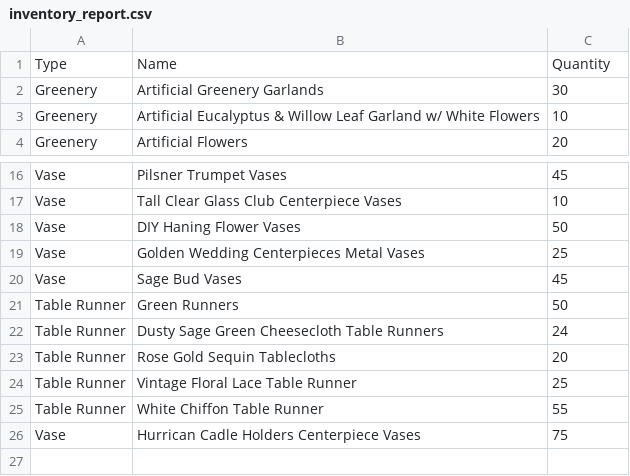
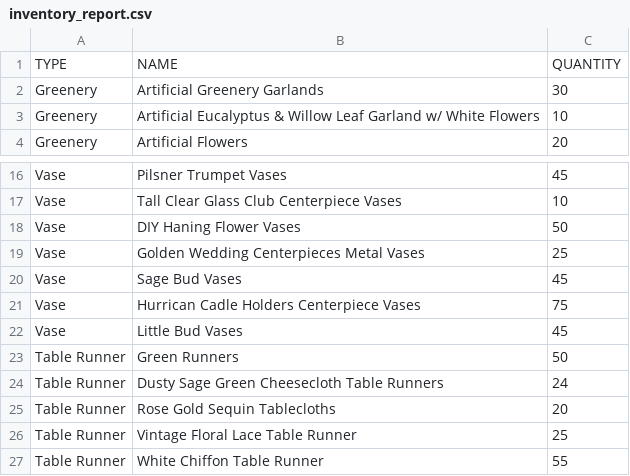
Before and after one commit to jvang0620/Wedding-Decor-Inventory--Version_1.0, a CSV file: inventory_report.csv, drawn as a sheet; only a part is shown, gaps mark what is left out.

Commit message:
adding logic to improve the 'view inventory' display

```diff
--- a/inventory_report.csv
+++ b/inventory_report.csv
@@ -1,2 +1,2 @@
-Type,Name,Quantity
+TYPE,NAME,QUANTITY
 Greenery,Artificial Greenery Garlands,30
@@ -20,2 +20,4 @@ Vase,Golden Wedding Centerpieces Metal Vases,25
 Vase,Sage Bud Vases,45
+Vase,Hurrican Cadle Holders Centerpiece Vases,75
+Vase,Little Bud Vases,45
 Table Runner,Green Runners,50
@@ -25,2 +27 @@ Table Runner,Vintage Floral Lace Table Runner,25
 Table Runner,White Chiffon Table Runner,55
-Vase,Hurrican Cadle Holders Centerpiece Vases,75
```
Also changed, not shown: 3 other files.
